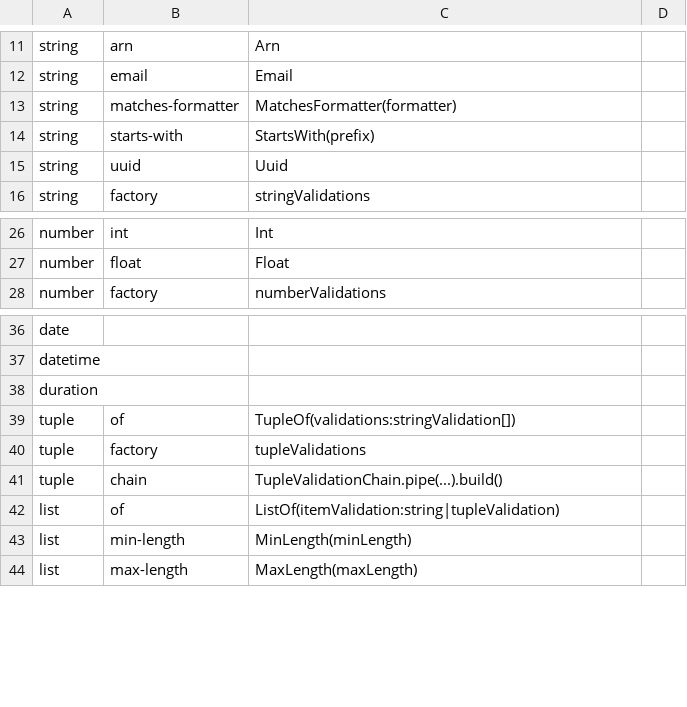
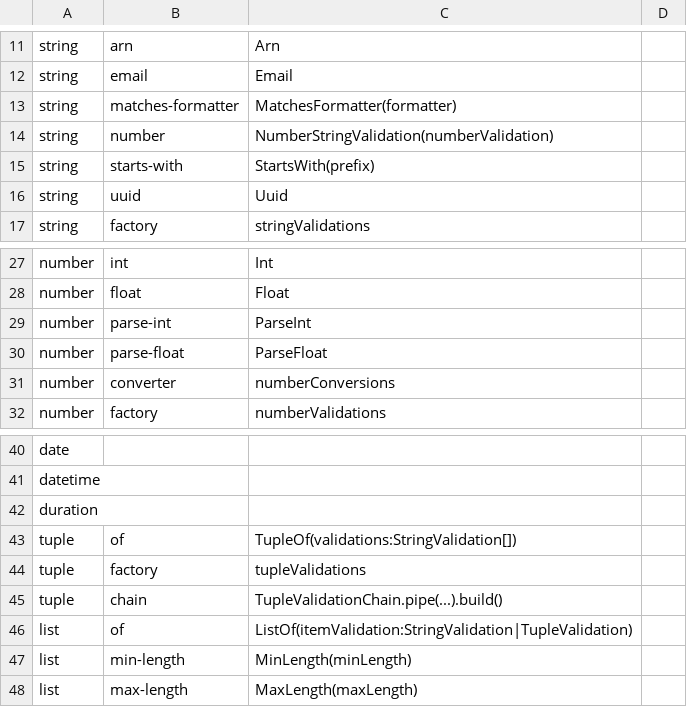
Before and after one commit to flarebyte/snake-knot-picker, a CSV file: doc/design-meta/examples/validation.csv, drawn as a sheet; only a part is shown, gaps mark what is left out.

Commit message:
convert from string to number

```diff
--- a/doc/design-meta/examples/validation.csv
+++ b/doc/design-meta/examples/validation.csv
@@ -13,2 +13,3 @@ string,email,Email
 string,matches-formatter,MatchesFormatter(formatter)
+string,number,NumberStringValidation(numberValidation)
 string,starts-with,StartsWith(prefix)
@@ -27,2 +28,5 @@ number,int,Int
 number,float,Float
+number,parse-int,ParseInt
+number,parse-float,ParseFloat
+number,converter,numberConversions
 number,factory,numberValidations
@@ -38,6 +42,6 @@ datetime,,
 duration,,
-tuple,of,TupleOf(validations:stringValidation[])
+tuple,of,TupleOf(validations:StringValidation[])
 tuple,factory,tupleValidations
 tuple,chain,TupleValidationChain.pipe(...).build()
-list,of,ListOf(itemValidation:string|tupleValidation)
+list,of,ListOf(itemValidation:StringValidation|TupleValidation)
 list,min-length,MinLength(minLength)
```
Also changed, not shown: 6 other files.
